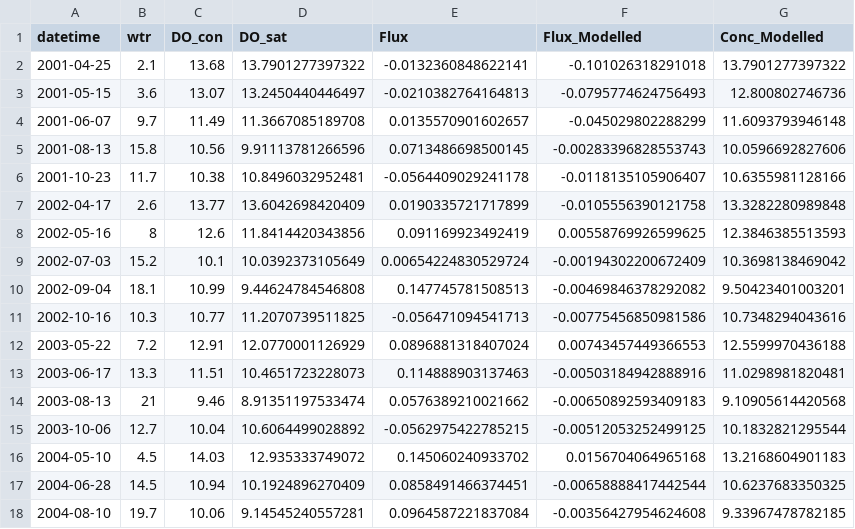
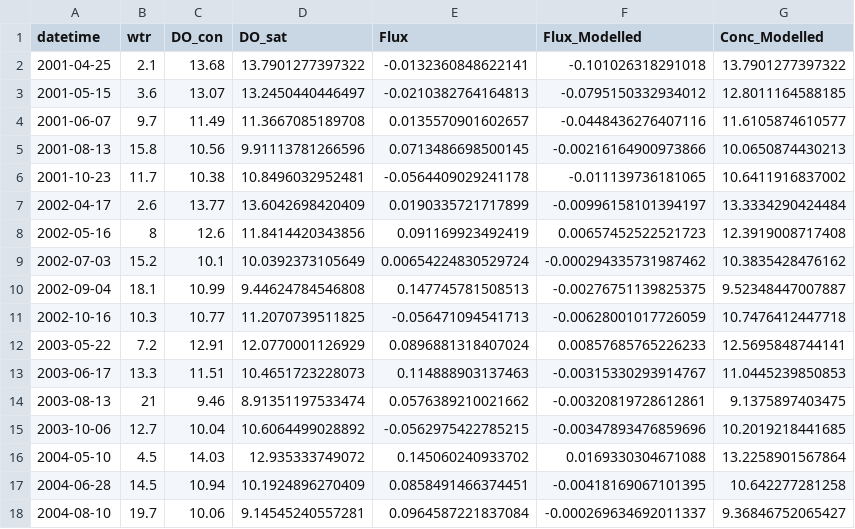
Before and after one commit to GLEON/SOS, a CSV file: VanernLake/Results/Vanern_DOvalidation.csv, drawn as a sheet; only a part is shown; the diff covers the shown part only.

```diff
--- a/VanernLake/Results/Vanern_DOvalidation.csv
+++ b/VanernLake/Results/Vanern_DOvalidation.csv
@@ -2,17 +2,17 @@ datetime,wtr,DO_con,DO_sat,Flux,Flux_Modelled,Conc_Modelled
 2001-04-25,2.1,13.68,13.7901277397322,-0.0132360848622141,-0.101026318291018,13.7901277397322
-2001-05-15,3.6,13.07,13.2450440446497,-0.0210382764164813,-0.0795774624756493,12.800802746736
-2001-06-07,9.7,11.49,11.3667085189708,0.0135570901602657,-0.045029802288299,11.6093793946148
-2001-08-13,15.8,10.56,9.91113781266596,0.0713486698500145,-0.00283396828553743,10.0596692827606
-2001-10-23,11.7,10.38,10.8496032952481,-0.0564409029241178,-0.0118135105906407,10.6355981128166
-2002-04-17,2.6,13.77,13.6042698420409,0.0190335721717899,-0.0105556390121758,13.3282280989848
-2002-05-16,8,12.6,11.8414420343856,0.091169923492419,0.00558769926599625,12.3846385513593
-2002-07-03,15.2,10.1,10.0392373105649,0.00654224830529724,-0.00194302200672409,10.3698138469042
-2002-09-04,18.1,10.99,9.44624784546808,0.147745781508513,-0.00469846378292082,9.50423401003201
-2002-10-16,10.3,10.77,11.2070739511825,-0.056471094541713,-0.00775456850981586,10.7348294043616
-2003-05-22,7.2,12.91,12.0770001126929,0.0896881318407024,0.00743457449366553,12.5599970436188
-2003-06-17,13.3,11.51,10.4651723228073,0.114888903137463,-0.00503184942888916,11.0298981820481
-2003-08-13,21,9.46,8.91351197533474,0.0576389210021662,-0.00650892593409183,9.10905614420568
-2003-10-06,12.7,10.04,10.6064499028892,-0.0562975422785215,-0.00512053252499125,10.1832821295544
-2004-05-10,4.5,14.03,12.935333749072,0.145060240933702,0.0156704064965168,13.2168604901183
-2004-06-28,14.5,10.94,10.1924896270409,0.0858491466374451,-0.00658888417442544,10.6237683350325
-2004-08-10,19.7,10.06,9.14545240557281,0.0964587221837084,-0.00356427954624608,9.33967478782185
+2001-05-15,3.6,13.07,13.2450440446497,-0.0210382764164813,-0.0795150332934012,12.8011164588185
+2001-06-07,9.7,11.49,11.3667085189708,0.0135570901602657,-0.0448436276407116,11.6105874610577
+2001-08-13,15.8,10.56,9.91113781266596,0.0713486698500145,-0.00216164900973866,10.0650874430213
+2001-10-23,11.7,10.38,10.8496032952481,-0.0564409029241178,-0.011139736181065,10.6411916837002
+2002-04-17,2.6,13.77,13.6042698420409,0.0190335721717899,-0.00996158101394197,13.3334290424484
+2002-05-16,8,12.6,11.8414420343856,0.091169923492419,0.00657452522521723,12.3919008717408
+2002-07-03,15.2,10.1,10.0392373105649,0.00654224830529724,-0.000294335731987462,10.3835428476162
+2002-09-04,18.1,10.99,9.44624784546808,0.147745781508513,-0.00276751139825375,9.52348447007887
+2002-10-16,10.3,10.77,11.2070739511825,-0.056471094541713,-0.00628001017726059,10.7476412447718
+2003-05-22,7.2,12.91,12.0770001126929,0.0896881318407024,0.00857685765226233,12.5695848744141
+2003-06-17,13.3,11.51,10.4651723228073,0.114888903137463,-0.00315330293914767,11.0445239850853
+2003-08-13,21,9.46,8.91351197533474,0.0576389210021662,-0.00320819728612861,9.1375897403475
+2003-10-06,12.7,10.04,10.6064499028892,-0.0562975422785215,-0.00347893476859696,10.2019218441685
+2004-05-10,4.5,14.03,12.935333749072,0.145060240933702,0.0169330304671088,13.2258901567864
+2004-06-28,14.5,10.94,10.1924896270409,0.0858491466374451,-0.00418169067101395,10.642277281258
+2004-08-10,19.7,10.06,9.14545240557281,0.0964587221837084,-0.000269634692011337,9.36846752065427
```
Also changed, not shown: 74 edited cells elsewhere in this file, VanernLake/Results/Vanern_DOCvalidation.csv, VanernLake/Results/Vanern_DO_Results.csv, 1 other file.
